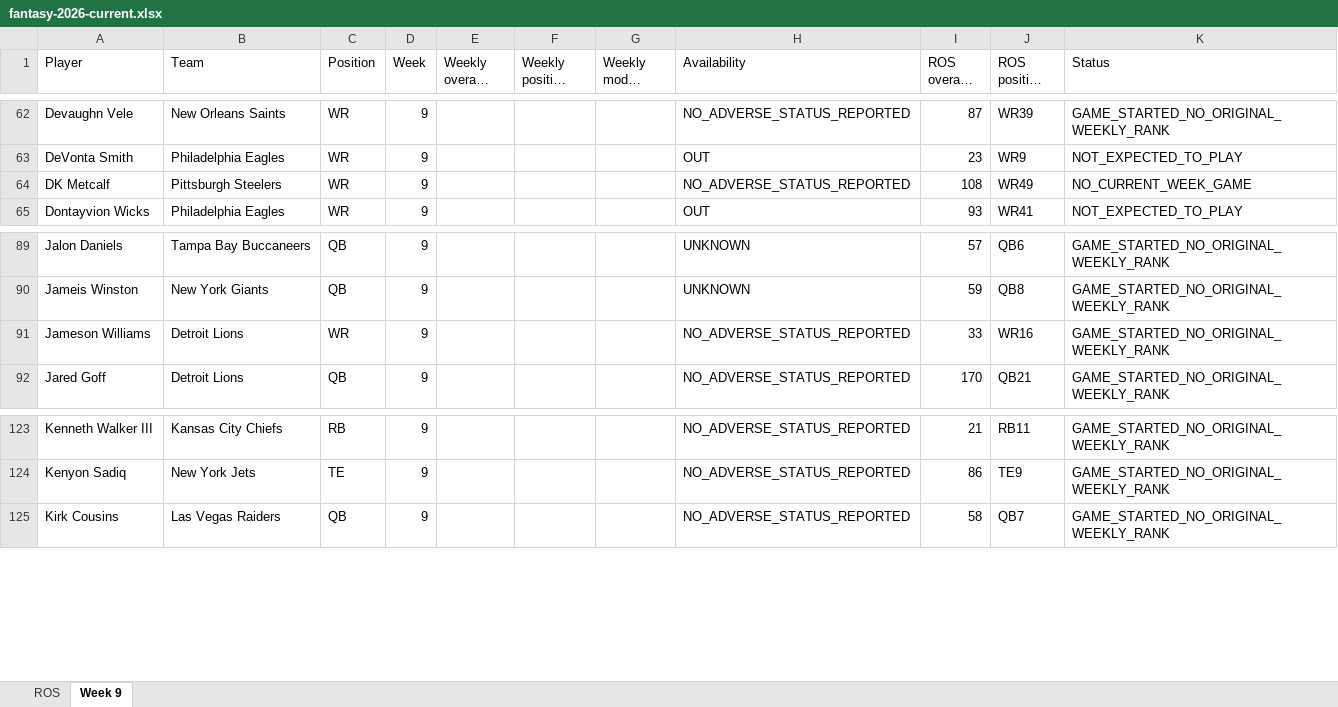
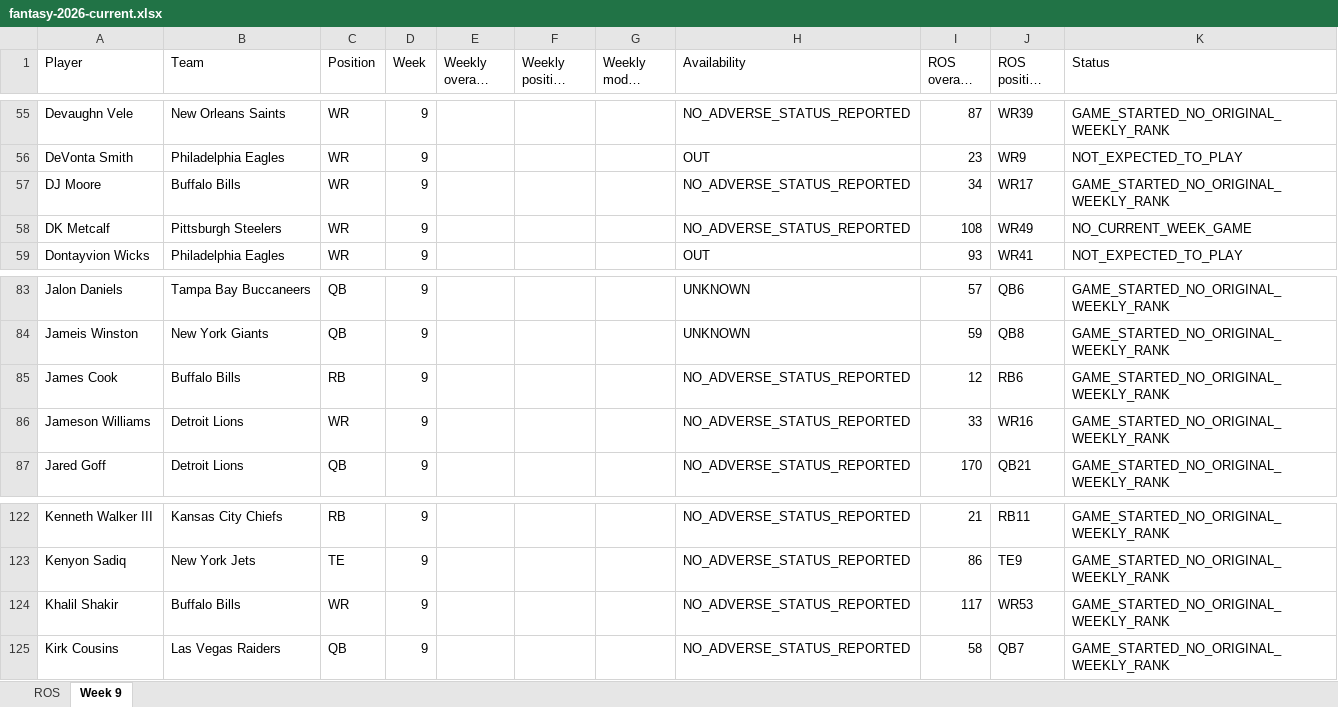
Before and after one commit to brandonlowery013-glitch/-fantasy-2026-player-comparison-, an Excel workbook: exports/fantasy-2026-current.xlsx, sheet Week 9, drawn as a sheet; only a part is shown, gaps mark what is left out; long unchanged cells end in …; values as stored, in another font and other column widths than the file's, no borders; the diff covers the shown part only; the diff names each change by its address in the sheet, - before the commit and + after, or states it on an @@ line.

```diff
--- a/exports/fantasy-2026-current.xlsx (sheet Week 9)
+++ b/exports/fantasy-2026-current.xlsx (sheet Week 9)
+row 57: DJ Moore | Buffalo Bills | WR | 9 |  |  |  | NO_ADVERSE_STATUS_REPORTED | 34 | WR17 | GAME_STARTED_NO_ORIGINAL_WEEKLY_RANK
+row 85: James Cook | Buffalo Bills | RB | 9 |  |  |  | NO_ADVERSE_STATUS_REPORTED | 12 | RB6 | GAME_STARTED_NO_ORIGINAL_WEEKLY_RANK
+row 124: Khalil Shakir | Buffalo Bills | WR | 9 |  |  |  | NO_ADVERSE_STATUS_REPORTED | 117 | WR53 | GAME_STARTED_NO_ORIGINAL_WEEKLY_RANK
```
Also changed, not shown: 6 added rows and 9 removed rows elsewhere in this sheet, sheet ROS.
